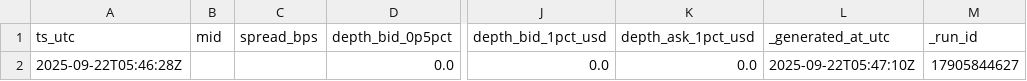
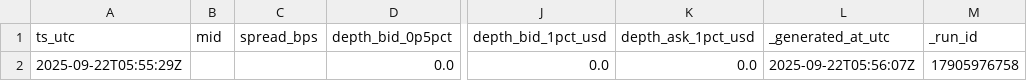
Before and after one commit to reddyKIM/run-v2, a CSV file: data/06_arb_orderbook_depth_1min_8h.csv, drawn as a sheet; only a part is shown, gaps mark what is left out; the diff names each change by its address in the sheet, - before the commit and + after, or states it on an @@ line.

```diff
--- a/data/06_arb_orderbook_depth_1min_8h.csv
+++ b/data/06_arb_orderbook_depth_1min_8h.csv
-A2 (ts_utc): 2025-09-22T05:46:28Z
+A2 (ts_utc): 2025-09-22T05:55:29Z
-L2 (_generated_at_utc): 2025-09-22T05:47:10Z
+L2 (_generated_at_utc): 2025-09-22T05:56:07Z
-M2 (_run_id): 17905844627
+M2 (_run_id): 17905976758
```
Also changed, not shown: data/01_arb_15m_20d.csv, data/02_arb_1d_180d.csv, 8 other files.
